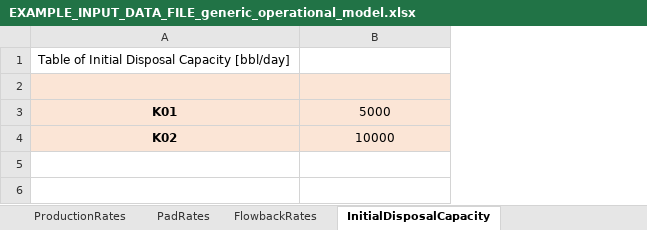
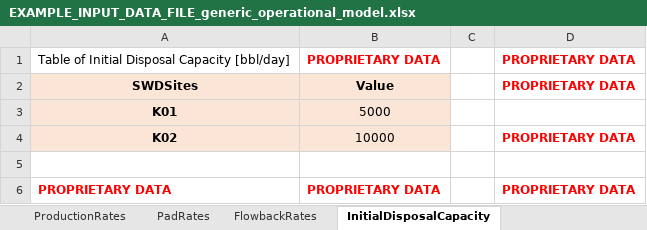
Before and after one commit to project-pareto/project-pareto, an Excel workbook: pareto/case_studies/EXAMPLE_INPUT_DATA_FILE_generic_operational_model.xlsx, sheet InitialDisposalCapacity, drawn as a sheet; values as stored, in another font and other column widths than the file's, no borders; the diff names each change by its address in the sheet, - before the commit and + after, or states it on an @@ line.

Commit message:
updating get_data() and generate_report() to work with proprietary data

```diff
--- a/pareto/case_studies/EXAMPLE_INPUT_DATA_FILE_generic_operational_model.xlsx (sheet InitialDisposalCapacity)
+++ b/pareto/case_studies/EXAMPLE_INPUT_DATA_FILE_generic_operational_model.xlsx (sheet InitialDisposalCapacity)
+column C, empty
+column D, rows 1-4: PROPRIETARY DATA | PROPRIETARY DATA |  | PROPRIETARY DATA
-B1: (empty)
+B1: PROPRIETARY DATA
-row 2: (empty)
+row 2: SWDSites | Value |  | PROPRIETARY DATA
+row 5: (empty)
+row 6: PROPRIETARY DATA | PROPRIETARY DATA |  | PROPRIETARY DATA
```
Also changed, not shown: sheet FCA, sheet ProductionPads, sheet PCT, sheet CompletionsDemand, sheet ProductionRates, sheet ReuseOperationalCost, 15 more sheets, pareto/case_studies/EXAMPLE_INPUT_DATA_FILE.xlsx, pareto/case_studies/EXAMPLE_INPUT_DATA_FILE_generic_strategic_model.xlsx, 8 other files.
